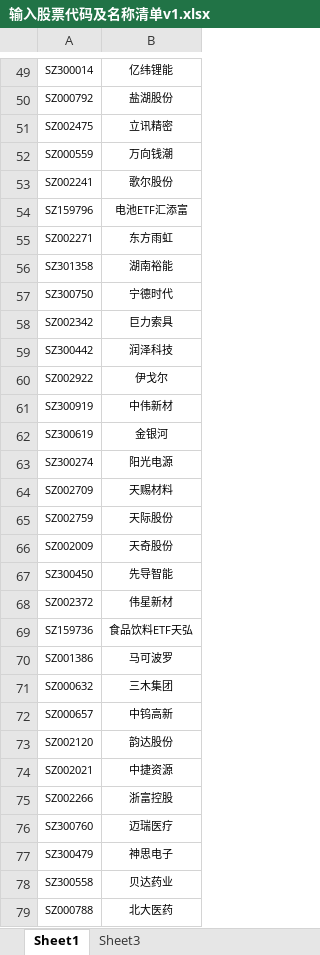
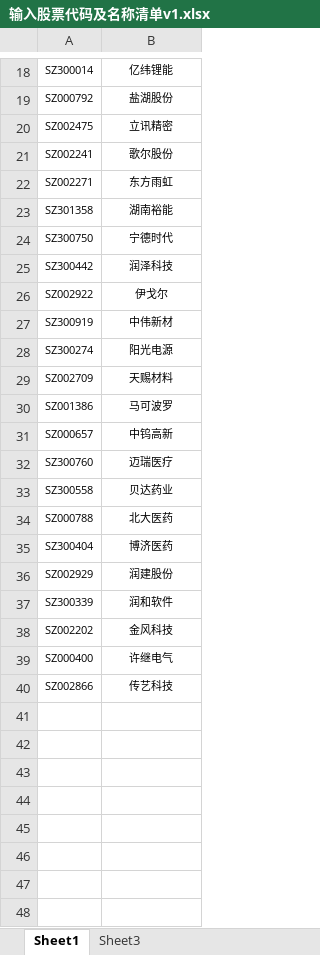
Before and after one commit to gaoyouxiaochao/stock-scanner-v79, an Excel workbook: 输入股票代码及名称清单v1.xlsx, sheet Sheet1, drawn as a sheet; only a part is shown, gaps mark what is left out; the shorter side is filled out with more unchanged rows; values as stored, in another font and other column widths than the file's, no borders; the diff covers the shown part only; the diff names each change by its address in the sheet, - before the commit and + after, or states it on an @@ line.

Commit message:
Add files via upload

```diff
--- a/输入股票代码及名称清单v1.xlsx (sheet Sheet1)
+++ b/输入股票代码及名称清单v1.xlsx (sheet Sheet1)
-row 52: SZ000559 | 万向钱潮
-row 54: SZ159796 | 电池ETF汇添富
-row 58: SZ002342 | 巨力索具
-row 62: SZ300619 | 金银河
-row 65: SZ002759 | 天际股份
-row 66: SZ002009 | 天奇股份
-row 67: SZ300450 | 先导智能
-row 68: SZ002372 | 伟星新材
-row 69: SZ159736 | 食品饮料ETF天弘
-row 71: SZ000632 | 三木集团
-row 73: SZ002120 | 韵达股份
-row 74: SZ002021 | 中捷资源
-row 75: SZ002266 | 浙富控股
-row 77: SZ300479 | 神思电子
```
Also changed, not shown: 46 removed rows elsewhere in this sheet.
